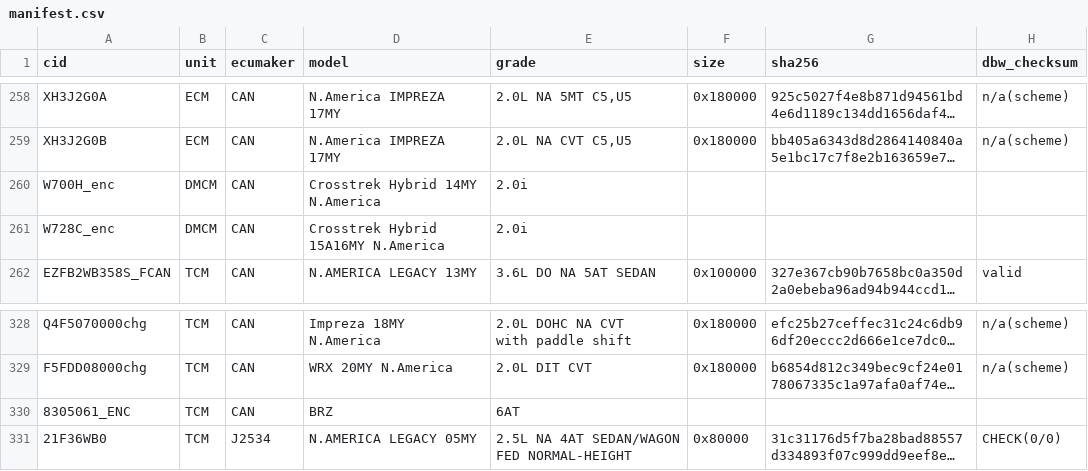
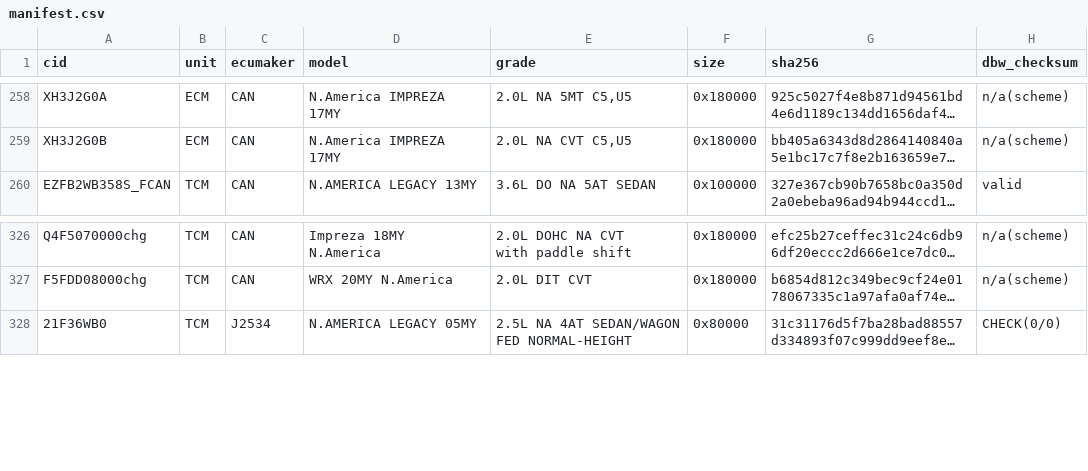
Before and after one commit to MattPerser/SubaruRoms, a CSV file: manifest.csv, drawn as a sheet; only a part is shown, gaps mark what is left out; long unchanged cells end in …; the diff covers the shown part only; the diff names each change by its address in the sheet, - before the commit and + after, or states it on an @@ line.

```diff
--- a/manifest.csv
+++ b/manifest.csv
-row 260: W700H_enc | DMCM | CAN | Crosstrek Hybrid 14MY N.America | 2.0i
-row 261: W728C_enc | DMCM | CAN | Crosstrek Hybrid 15A16MY N.America | 2.0i
-row 330: 8305061_ENC | TCM | CAN | BRZ | 6AT
```
Also changed, not shown: 25 removed rows elsewhere in this file, CID_INDEX.csv, 23 other files.
